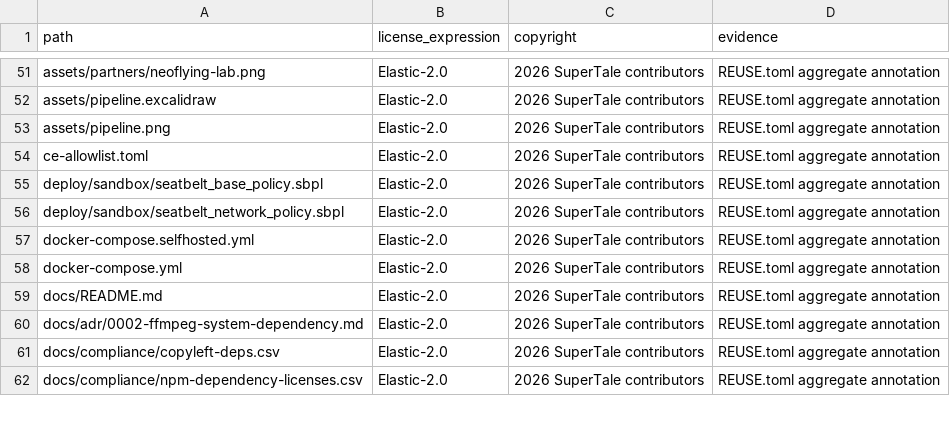
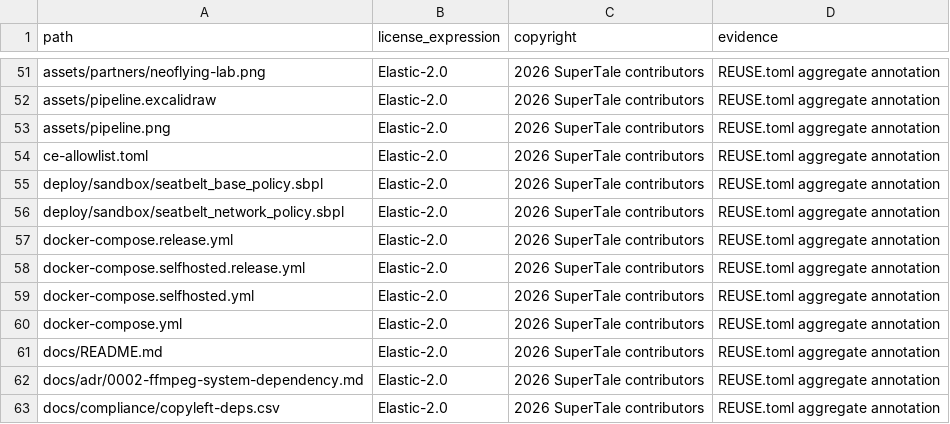
Before and after one commit to ValidationExpression/dramaclaw, a CSV file: license-inventory.csv, drawn as a sheet; only a part is shown, gaps mark what is left out; the shorter side is filled out with more unchanged rows.

Commit message:
fix(compliance): 补登 release compose 文件到 license-inventory

```diff
--- a/license-inventory.csv
+++ b/license-inventory.csv
@@ -56,2 +56,4 @@ deploy/sandbox/seatbelt_base_policy.sbpl,Elastic-2.0,2026 SuperTale contributors
 deploy/sandbox/seatbelt_network_policy.sbpl,Elastic-2.0,2026 SuperTale contributors,REUSE.toml aggregate annotation
+docker-compose.release.yml,Elastic-2.0,2026 SuperTale contributors,REUSE.toml aggregate annotation
+docker-compose.selfhosted.release.yml,Elastic-2.0,2026 SuperTale contributors,REUSE.toml aggregate annotation
 docker-compose.selfhosted.yml,Elastic-2.0,2026 SuperTale contributors,REUSE.toml aggregate annotation
```
